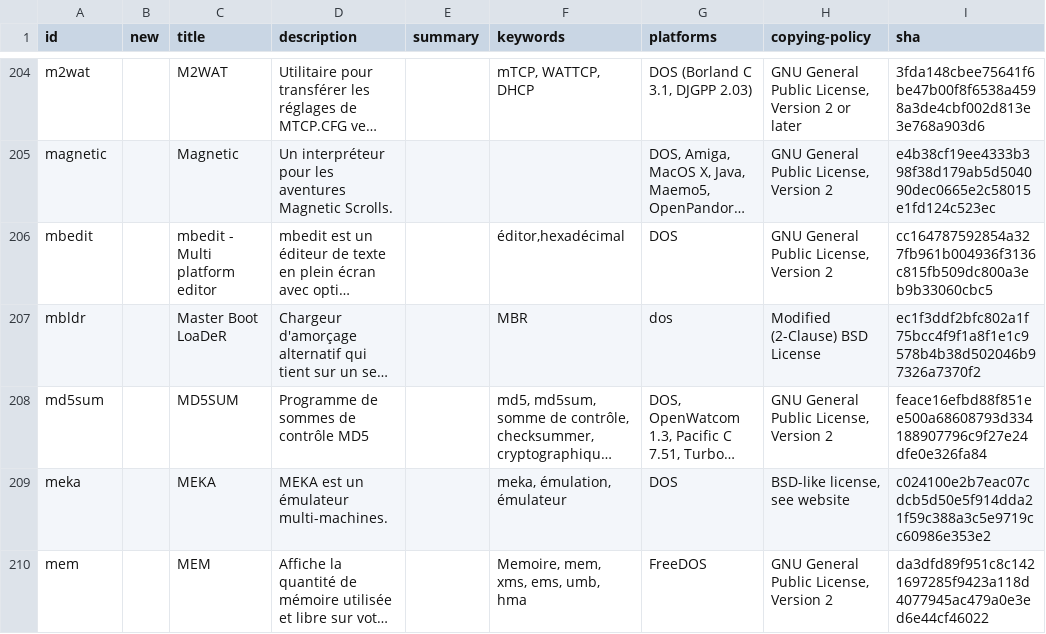
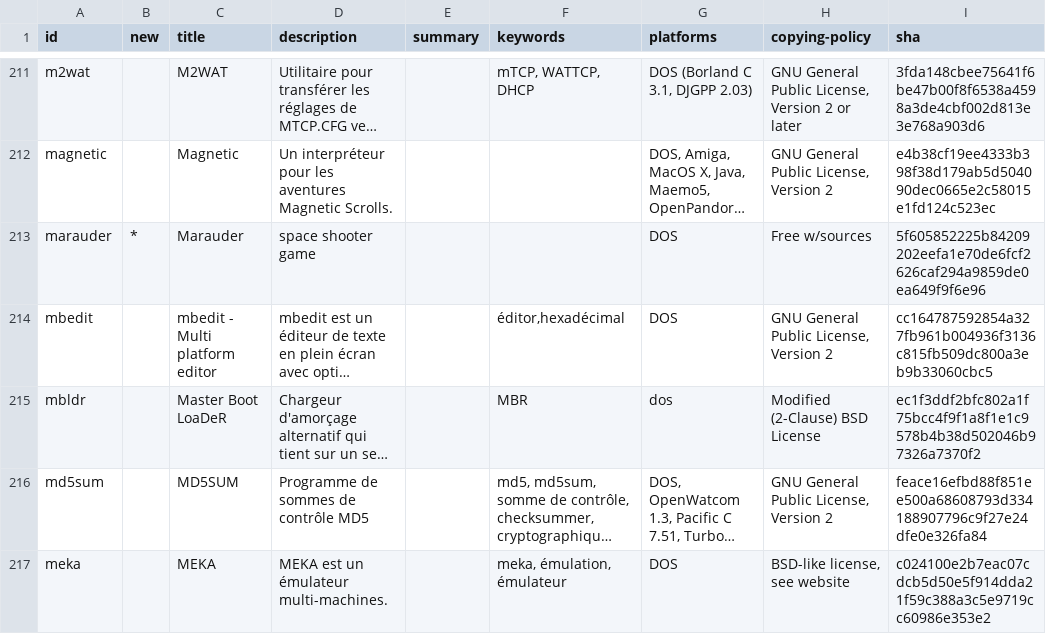
Before and after one commit to shidel/fd-nls, a CSV file: packages/fr/utf-8/mixed.csv, drawn as a sheet; only a part is shown, gaps mark what is left out; the shorter side is filled out with more unchanged rows; long unchanged cells end in …; the diff covers the shown part only; the diff names each change by its address in the sheet, - before the commit and + after, or states it on an @@ line.

```diff
--- a/packages/fr/utf-8/mixed.csv
+++ b/packages/fr/utf-8/mixed.csv
+row 213: marauder | * | Marauder | space shooter game |  |  | DOS | Free w/sources | 5f605852225b84209202eefa1e70de6fcf2626caf294a9859de0ea649f9f6e96
```
Also changed, not shown: 11 added rows elsewhere in this file, packages/de/cp858/mixed.csv, packages/fr/cp850/mixed.csv, 3 other files.
